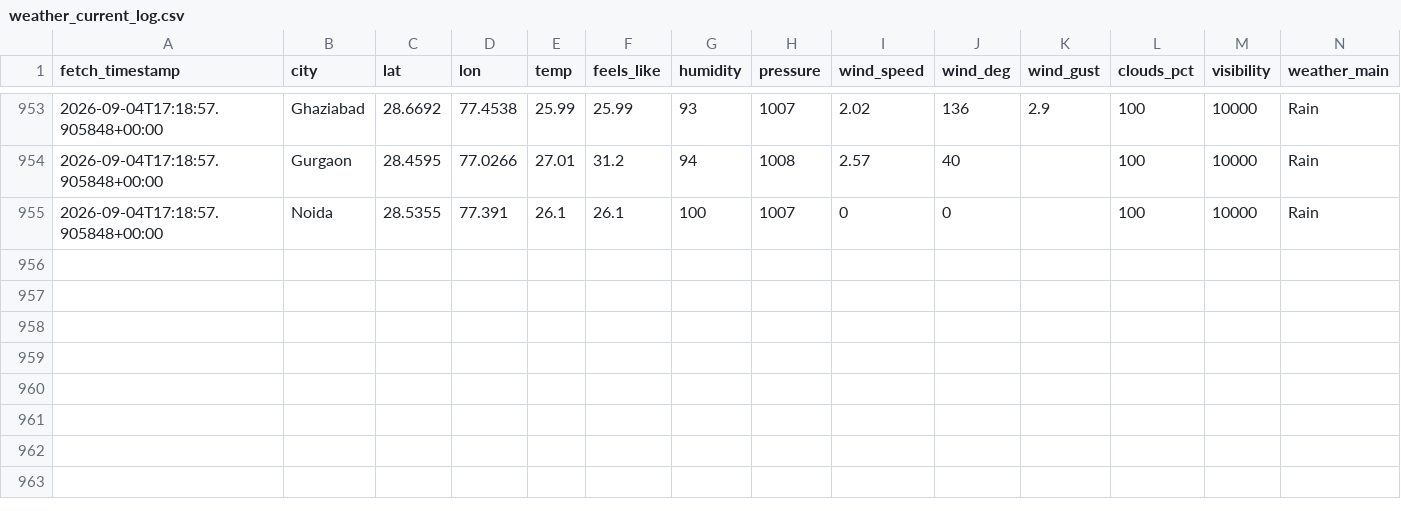
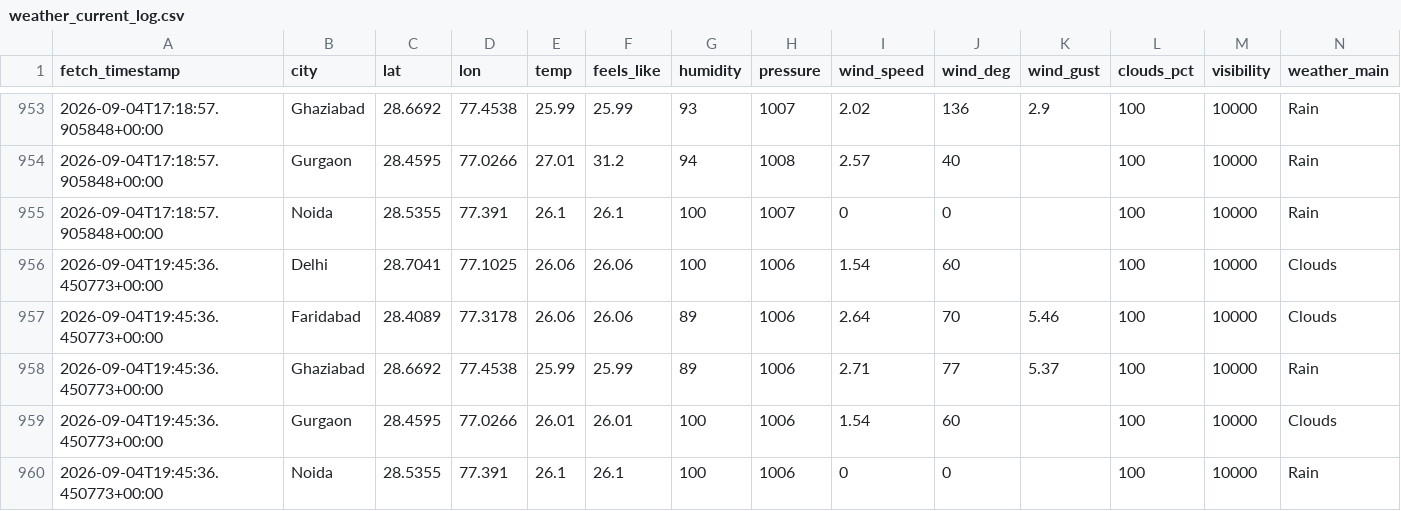
Before and after one commit to UpmaShukla276/UrbanAir-Hacakthon, a CSV file: urbanair_backend/weather_current_log.csv, drawn as a sheet; only a part is shown, gaps mark what is left out; rows hold the shown columns only; the diff names each change by its address in the sheet, - before the commit and + after, or states it on an @@ line.

```diff
--- a/urbanair_backend/weather_current_log.csv
+++ b/urbanair_backend/weather_current_log.csv
+row 956: 2026-09-04T19:45:36.450773+00:00 | Delhi | 28.7041 | 77.1025 | 26.06 | 26.06 | 100 | 1006 | 1.54 | 60 |  | 100 | 10000 | Clouds
+row 957: 2026-09-04T19:45:36.450773+00:00 | Faridabad | 28.4089 | 77.3178 | 26.06 | 26.06 | 89 | 1006 | 2.64 | 70 | 5.46 | 100 | 10000 | Clouds
+row 958: 2026-09-04T19:45:36.450773+00:00 | Ghaziabad | 28.6692 | 77.4538 | 25.99 | 25.99 | 89 | 1006 | 2.71 | 77 | 5.37 | 100 | 10000 | Rain
+row 959: 2026-09-04T19:45:36.450773+00:00 | Gurgaon | 28.4595 | 77.0266 | 26.01 | 26.01 | 100 | 1006 | 1.54 | 60 |  | 100 | 10000 | Clouds
+row 960: 2026-09-04T19:45:36.450773+00:00 | Noida | 28.5355 | 77.391 | 26.1 | 26.1 | 100 | 1006 | 0 | 0 |  | 100 | 10000 | Rain
```
Also changed, not shown: urbanair_backend/live_ground_aqi_log.csv, urbanair_backend/live_pollutants_log.csv, 2 other files.
